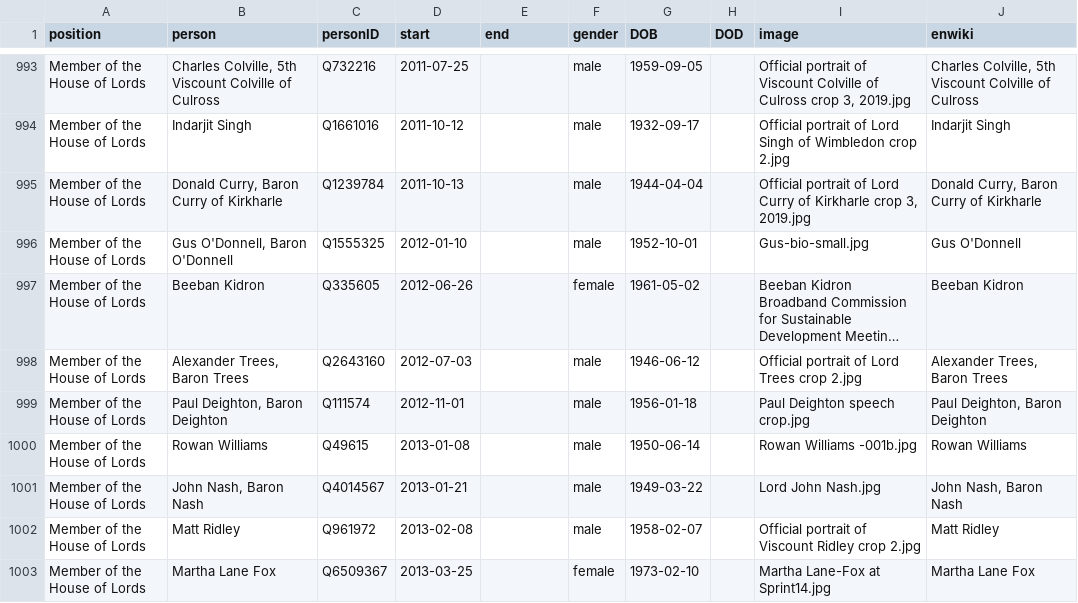
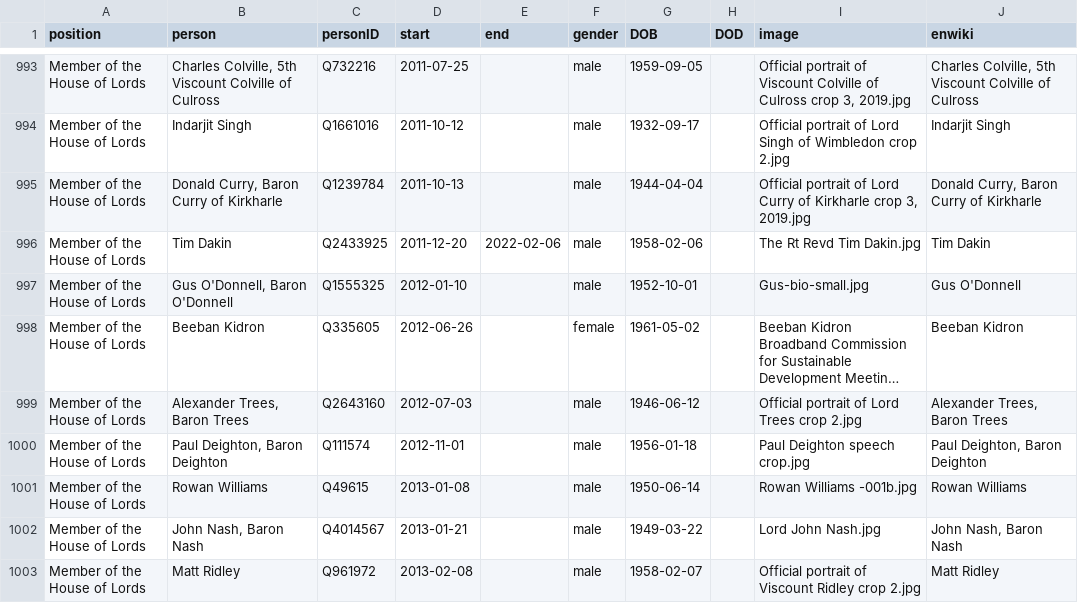
Before and after one commit to every-politician-scrapers/united-kingdom-cabinet, a CSV file: html/legislators.csv, drawn as a sheet; only a part is shown, gaps mark what is left out; the shorter side is filled out with more unchanged rows; long unchanged cells end in ….

Commit message:
PCB update

```diff
--- a/html/legislators.csv
+++ b/html/legislators.csv
@@ -995,2 +995,3 @@ Member of the House of Lords,Indarjit Singh,Q1661016,2011-10-12,,male,1932-09-17
 Member of the House of Lords,"Donald Curry, Baron Curry of Kirkharle",Q1239784,2011-10-13,,male,1944-04-04,,"Official portrait of Lord Curry of Kirkharle crop 3, 2019.jpg","Donald Curry, Baron Curry of Kirkharle"
+Member of the House of Lords,Tim Dakin,Q2433925,2011-12-20,2022-02-06,male,1958-02-06,,The Rt Revd Tim Dakin.jpg,Tim Dakin
 Member of the House of Lords,"Gus O'Donnell, Baron O'Donnell",Q1555325,2012-01-10,,male,1952-10-01,,Gus-bio-small.jpg,Gus O'Donnell
```
